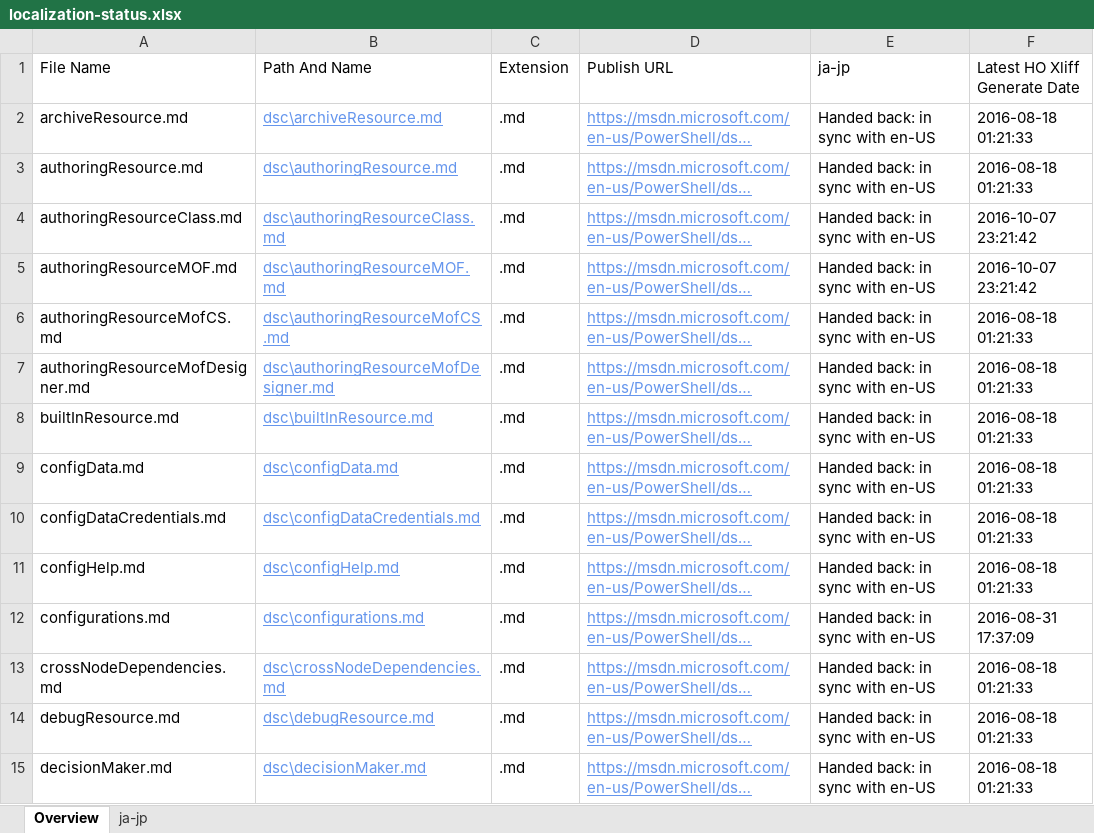
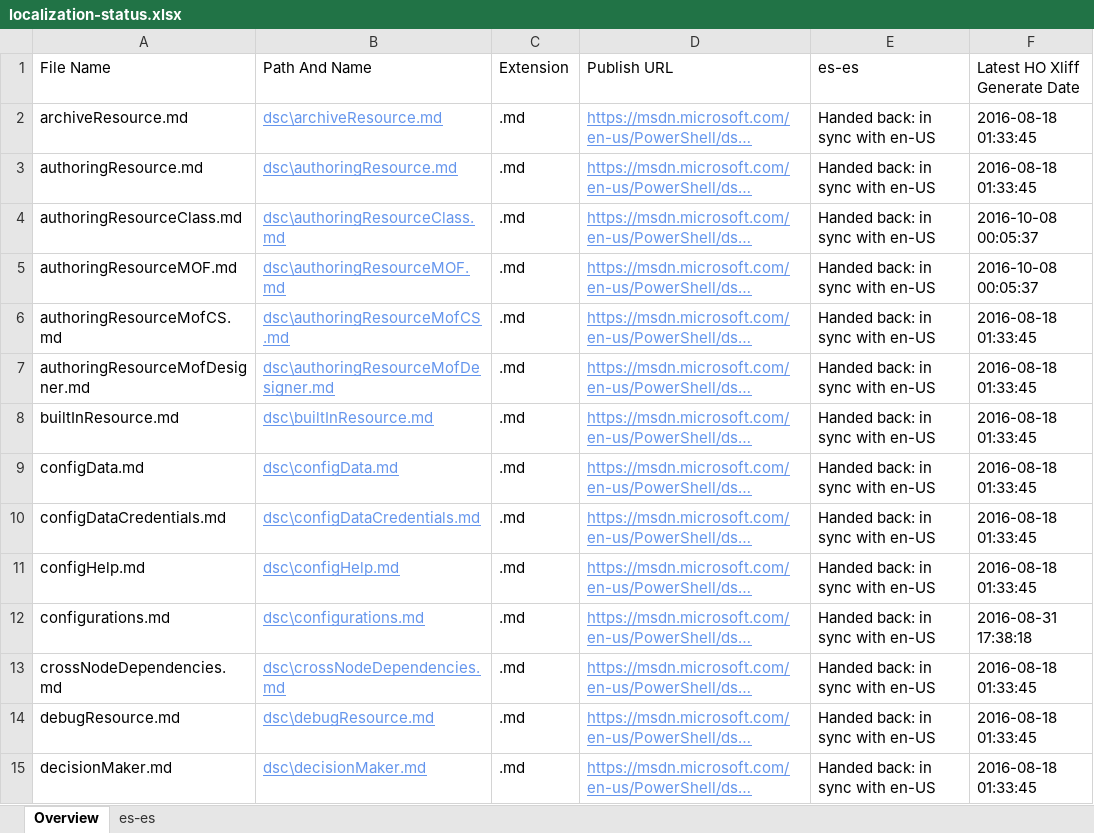
Before and after one commit to SonjaSaltzman/powerShell-Docs.handback, an Excel workbook: ol-handback/PowerShell/powerShell-Docs/live/localization-status.xlsx, sheet Overview, drawn as a sheet; only a part is shown; long unchanged cells end in …; values as stored, in another font and other column widths than the file's, no borders; table styles not drawn; the diff covers the shown part only; the diff names each change by its address in the sheet, - before the commit and + after, or states it on an @@ line.

Commit message:
Generate Report for Handback

```diff
--- a/ol-handback/PowerShell/powerShell-Docs/live/localization-status.xlsx (sheet Overview)
+++ b/ol-handback/PowerShell/powerShell-Docs/live/localization-status.xlsx (sheet Overview)
-sheet tab: ja-jp
+sheet tab: es-es
-E1: ja-jp
+E1: es-es
-F2:F3 (Latest HO Xliff Generate Date): 2016-08-18 01:21:33
+F2:F3 (Latest HO Xliff Generate Date): 2016-08-18 01:33:45
-F4:F5 (Latest HO Xliff Generate Date): 2016-10-07 23:21:42
+F4:F5 (Latest HO Xliff Generate Date): 2016-10-08 00:05:37
-F6:F11 (Latest HO Xliff Generate Date): 2016-08-18 01:21:33
+F6:F11 (Latest HO Xliff Generate Date): 2016-08-18 01:33:45
-F12 (Latest HO Xliff Generate Date): 2016-08-31 17:37:09
+F12 (Latest HO Xliff Generate Date): 2016-08-31 17:38:18
-F13:F15 (Latest HO Xliff Generate Date): 2016-08-18 01:21:33
+F13:F15 (Latest HO Xliff Generate Date): 2016-08-18 01:33:45
```
Also changed, not shown: 84 added rows, 84 removed rows and 321 edited cells elsewhere in this sheet, sheet es-es, ol-handback/PowerShell/powerShell-Docs/live/handback-status.xlsx.
